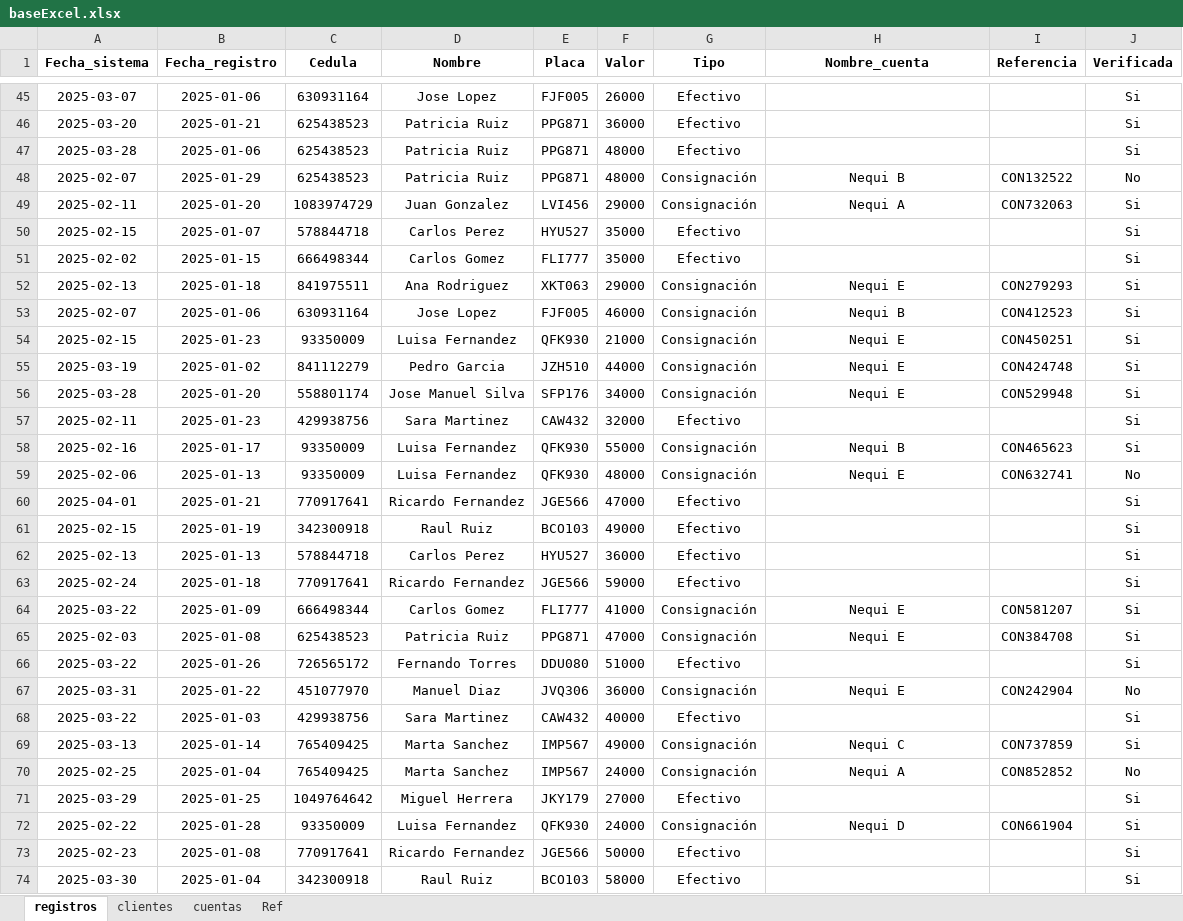
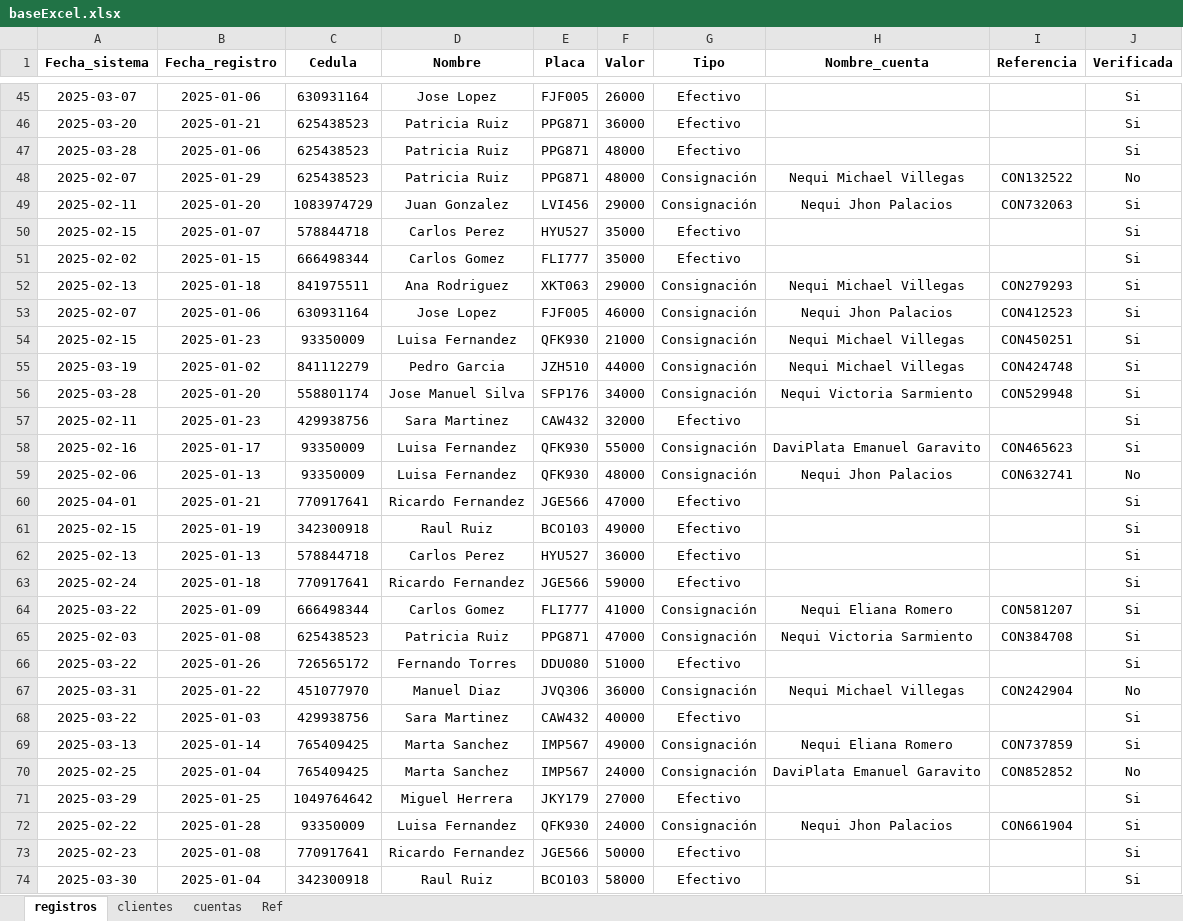
Before and after one commit to Xulian7/App_tarifas, an Excel workbook: diccionarios/baseExcel.xlsx, sheet registros, drawn as a sheet; only a part is shown, gaps mark what is left out; values as stored, in another font and other column widths than the file's, no borders; the diff covers the shown part only; the diff names each change by its address in the sheet, - before the commit and + after, or states it on an @@ line.

Commit message:
Crear registros

```diff
--- a/diccionarios/baseExcel.xlsx (sheet registros)
+++ b/diccionarios/baseExcel.xlsx (sheet registros)
-H48 (Nombre_cuenta): Nequi B
+H48 (Nombre_cuenta): Nequi Michael Villegas
-H49 (Nombre_cuenta): Nequi A
+H49 (Nombre_cuenta): Nequi Jhon Palacios
-H52 (Nombre_cuenta): Nequi E
+H52 (Nombre_cuenta): Nequi Michael Villegas
-H53 (Nombre_cuenta): Nequi B
+H53 (Nombre_cuenta): Nequi Jhon Palacios
-H54:H55 (Nombre_cuenta): Nequi E
+H54:H55 (Nombre_cuenta): Nequi Michael Villegas
-H56 (Nombre_cuenta): Nequi E
+H56 (Nombre_cuenta): Nequi Victoria Sarmiento
-H58 (Nombre_cuenta): Nequi B
+H58 (Nombre_cuenta): DaviPlata Emanuel Garavito
-H59 (Nombre_cuenta): Nequi E
+H59 (Nombre_cuenta): Nequi Jhon Palacios
-H64 (Nombre_cuenta): Nequi E
+H64 (Nombre_cuenta): Nequi Eliana Romero
-H65 (Nombre_cuenta): Nequi E
+H65 (Nombre_cuenta): Nequi Victoria Sarmiento
-H67 (Nombre_cuenta): Nequi E
+H67 (Nombre_cuenta): Nequi Michael Villegas
-H69 (Nombre_cuenta): Nequi C
+H69 (Nombre_cuenta): Nequi Eliana Romero
-H70 (Nombre_cuenta): Nequi A
+H70 (Nombre_cuenta): DaviPlata Emanuel Garavito
-H72 (Nombre_cuenta): Nequi D
+H72 (Nombre_cuenta): Nequi Jhon Palacios
```
Also changed, not shown: 37 edited cells elsewhere in this sheet, sheet cuentas, 4 other files.
